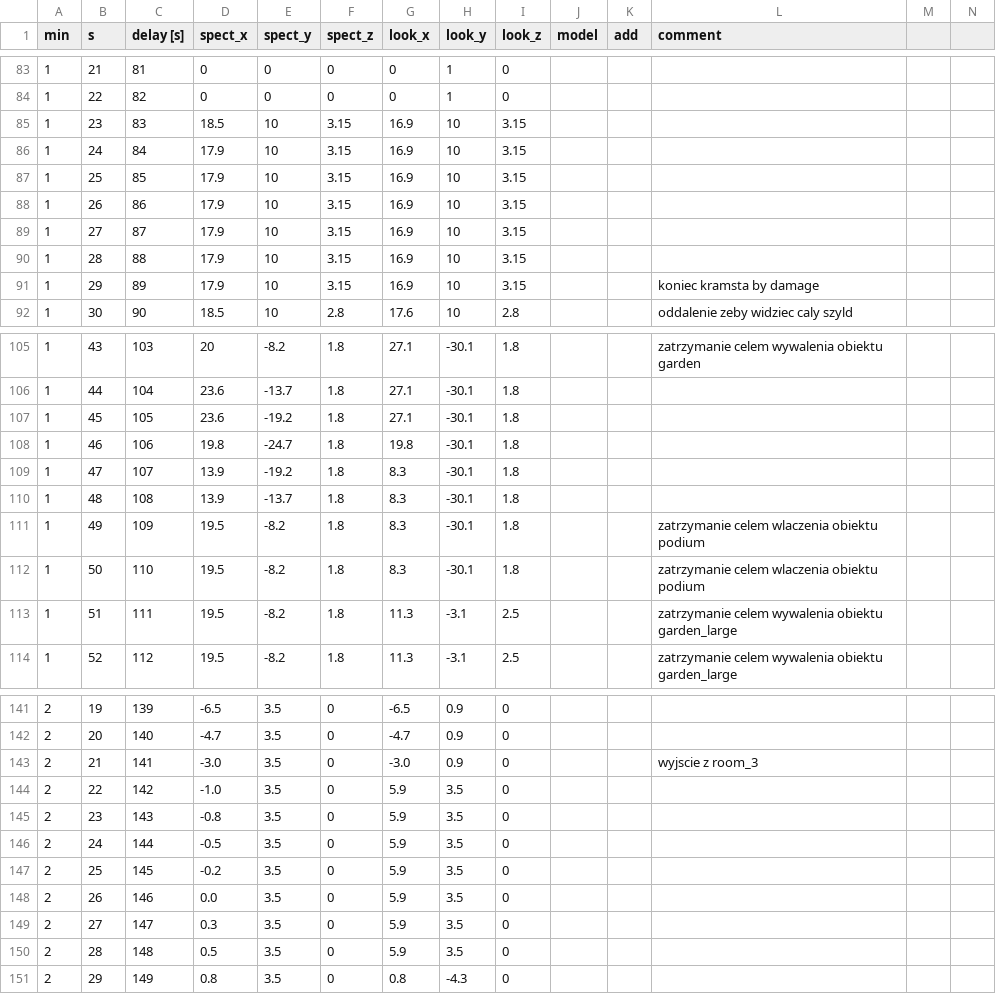
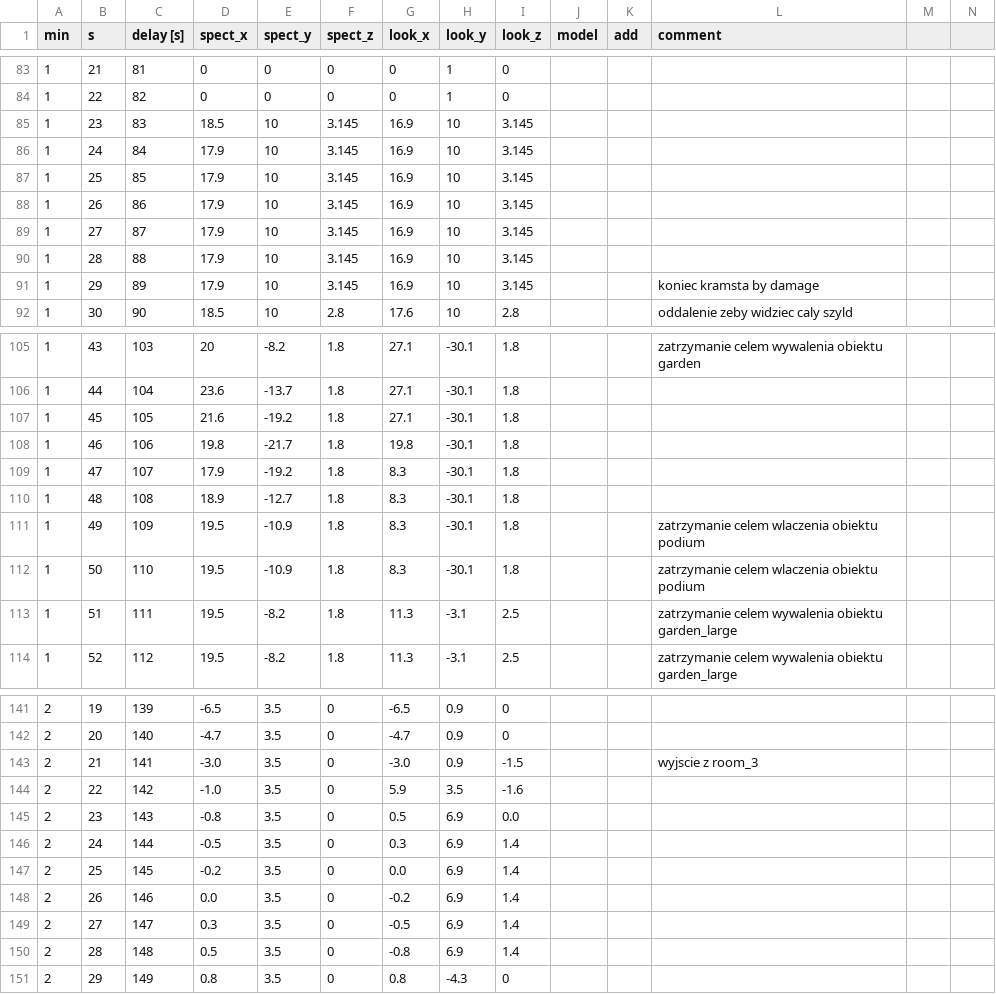
Before and after one commit to miklesz/PointCloud, a CSV file: models/camera.csv, drawn as a sheet; only a part is shown, gaps mark what is left out; the diff covers the shown part only.

```diff
--- a/models/camera.csv
+++ b/models/camera.csv
@@ -84,9 +84,9 @@ min,s,delay [s],spect_x,spect_y,spect_z,look_x,look_y,look_z,model,add,comment,,
 1,22,82,0,0,0,0,1,0,,,,,
-1,23,83,18.5,10,3.15,16.9,10,3.15,,,,,
-1,24,84,17.9,10,3.15,16.9,10,3.15,,,,,
-1,25,85,17.9,10,3.15,16.9,10,3.15,,,,,
-1,26,86,17.9,10,3.15,16.9,10,3.15,,,,,
-1,27,87,17.9,10,3.15,16.9,10,3.15,,,,,
-1,28,88,17.9,10,3.15,16.9,10,3.15,,,,,
-1,29,89,17.9,10,3.15,16.9,10,3.15,,,koniec kramsta by damage,,
+1,23,83,18.5,10,3.145,16.9,10,3.145,,,,,
+1,24,84,17.9,10,3.145,16.9,10,3.145,,,,,
+1,25,85,17.9,10,3.145,16.9,10,3.145,,,,,
+1,26,86,17.9,10,3.145,16.9,10,3.145,,,,,
+1,27,87,17.9,10,3.145,16.9,10,3.145,,,,,
+1,28,88,17.9,10,3.145,16.9,10,3.145,,,,,
+1,29,89,17.9,10,3.145,16.9,10,3.145,,,koniec kramsta by damage,,
 1,30,90,18.5,10,2.8,17.6,10,2.8,,,oddalenie zeby widziec caly szyld,,
@@ -106,8 +106,8 @@ min,s,delay [s],spect_x,spect_y,spect_z,look_x,look_y,look_z,model,add,comment,,
 1,44,104,23.6,-13.7,1.8,27.1,-30.1,1.8,,,,,
-1,45,105,23.6,-19.2,1.8,27.1,-30.1,1.8,,,,,
-1,46,106,19.8,-24.7,1.8,19.8,-30.1,1.8,,,,,
-1,47,107,13.9,-19.2,1.8,8.3,-30.1,1.8,,,,,
-1,48,108,13.9,-13.7,1.8,8.3,-30.1,1.8,,,,,
-1,49,109,19.5,-8.2,1.8,8.3,-30.1,1.8,,,zatrzymanie celem wlaczenia obiektu podium,,
-1,50,110,19.5,-8.2,1.8,8.3,-30.1,1.8,,,zatrzymanie celem wlaczenia obiektu podium,,
+1,45,105,21.6,-19.2,1.8,27.1,-30.1,1.8,,,,,
+1,46,106,19.8,-21.7,1.8,19.8,-30.1,1.8,,,,,
+1,47,107,17.9,-19.2,1.8,8.3,-30.1,1.8,,,,,
+1,48,108,18.9,-12.7,1.8,8.3,-30.1,1.8,,,,,
+1,49,109,19.5,-10.9,1.8,8.3,-30.1,1.8,,,zatrzymanie celem wlaczenia obiektu podium,,
+1,50,110,19.5,-10.9,1.8,8.3,-30.1,1.8,,,zatrzymanie celem wlaczenia obiektu podium,,
 1,51,111,19.5,-8.2,1.8,11.3,-3.1,2.5,,,zatrzymanie celem wywalenia obiektu garden_large,,
@@ -142,10 +142,10 @@ min,s,delay [s],spect_x,spect_y,spect_z,look_x,look_y,look_z,model,add,comment,,
 2,20,140,-4.7,3.5,0,-4.7,0.9,0,,,,,
-2,21,141,-3.0,3.5,0,-3.0,0.9,0,,,wyjscie z room_3,,
-2,22,142,-1.0,3.5,0,5.9,3.5,0,,,,,
-2,23,143,-0.8,3.5,0,5.9,3.5,0,,,,,
-2,24,144,-0.5,3.5,0,5.9,3.5,0,,,,,
-2,25,145,-0.2,3.5,0,5.9,3.5,0,,,,,
-2,26,146,0.0,3.5,0,5.9,3.5,0,,,,,
-2,27,147,0.3,3.5,0,5.9,3.5,0,,,,,
-2,28,148,0.5,3.5,0,5.9,3.5,0,,,,,
+2,21,141,-3.0,3.5,0,-3.0,0.9,-1.5,,,wyjscie z room_3,,
+2,22,142,-1.0,3.5,0,5.9,3.5,-1.6,,,,,
+2,23,143,-0.8,3.5,0,0.5,6.9,0.0,,,,,
+2,24,144,-0.5,3.5,0,0.3,6.9,1.4,,,,,
+2,25,145,-0.2,3.5,0,0.0,6.9,1.4,,,,,
+2,26,146,0.0,3.5,0,-0.2,6.9,1.4,,,,,
+2,27,147,0.3,3.5,0,-0.5,6.9,1.4,,,,,
+2,28,148,0.5,3.5,0,-0.8,6.9,1.4,,,,,
 2,29,149,0.8,3.5,0,0.8,-4.3,0,,,,,
```
Also changed, not shown: 137 edited cells elsewhere in this file, models/events.tsv, 26 other files.
